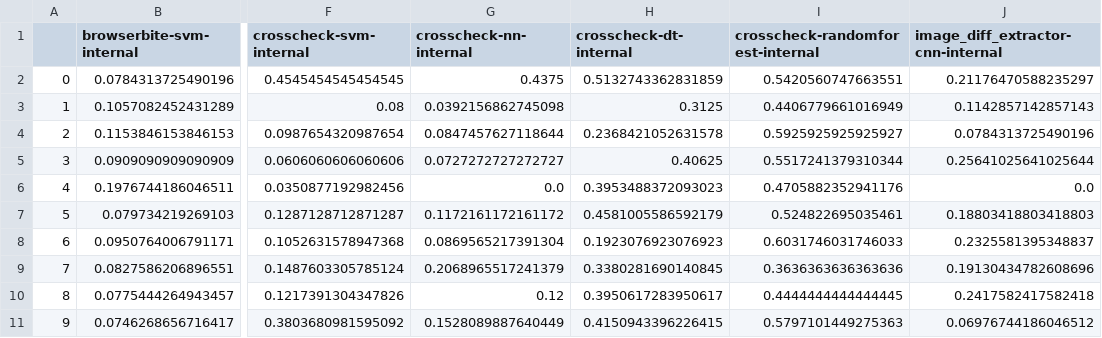
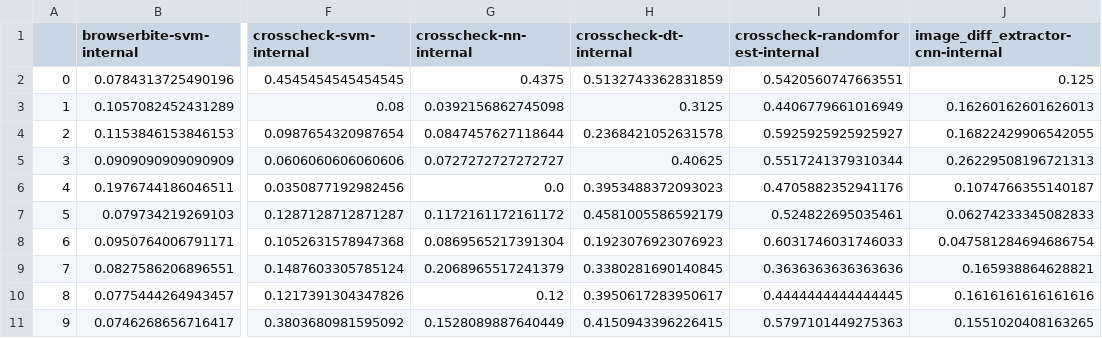
Before and after one commit to daniloas1992/xbi_detection_danilo, a CSV file: results/fscore-internal.csv, drawn as a sheet; only a part is shown, gaps mark what is left out; the diff names each change by its address in the sheet, - before the commit and + after, or states it on an @@ line.

```diff
--- a/results/fscore-internal.csv
+++ b/results/fscore-internal.csv
-J2: 0.21176470588235297
+J2: 0.125
-J3: 0.1142857142857143
+J3: 0.16260162601626013
-J4: 0.0784313725490196
+J4: 0.16822429906542055
-J5: 0.25641025641025644
+J5: 0.26229508196721313
-J6: 0.0
+J6: 0.1074766355140187
-J7: 0.18803418803418803
+J7: 0.06274233345082833
-J8: 0.2325581395348837
+J8: 0.047581284694686754
-J9: 0.19130434782608696
+J9: 0.165938864628821
-J10: 0.2417582417582418
+J10: 0.1616161616161616
-J11: 0.06976744186046512
+J11: 0.1551020408163265
```
Also changed, not shown: results/precision-internal.csv, results/recall-internal.csv, 4 other files.
